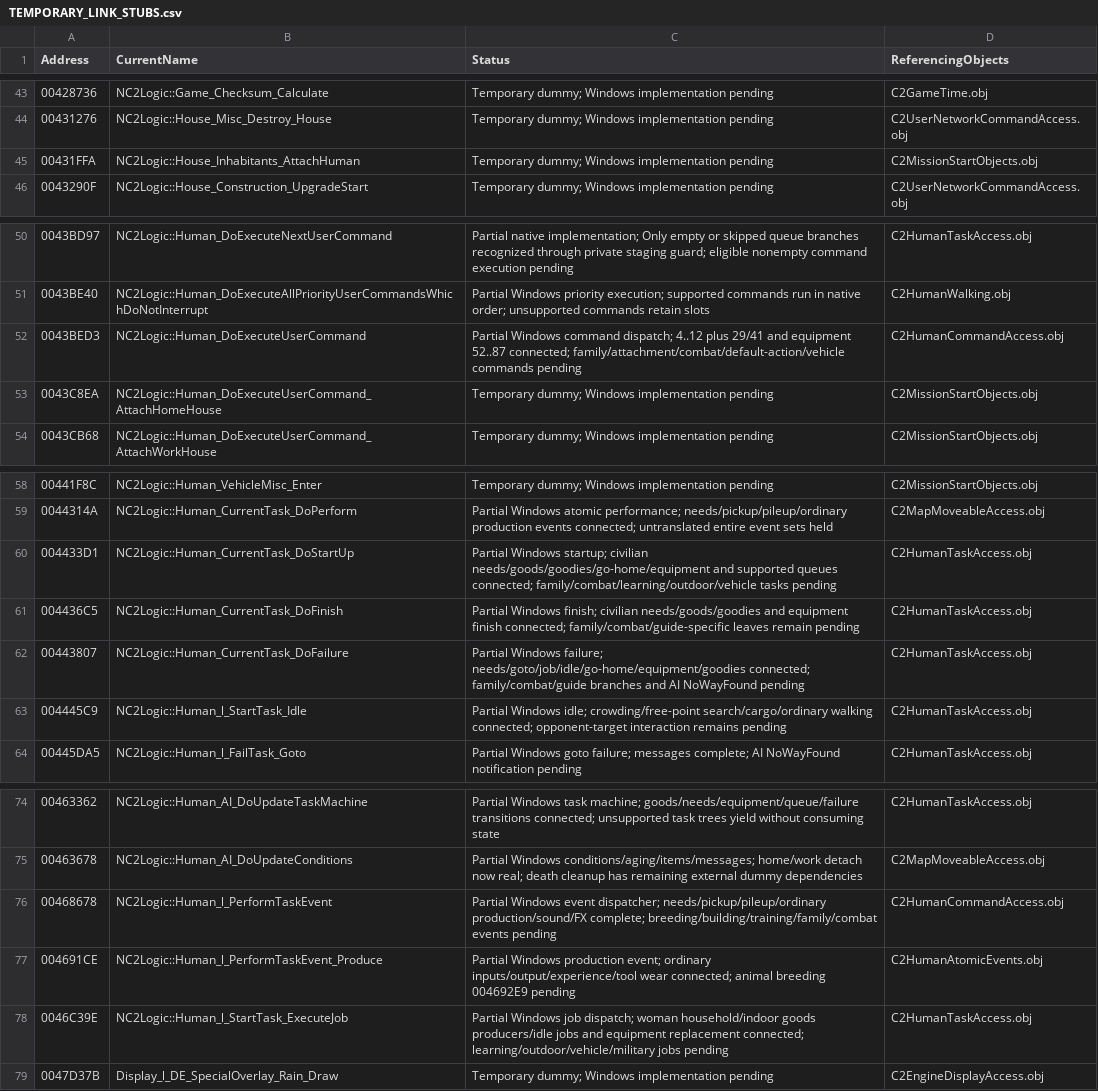
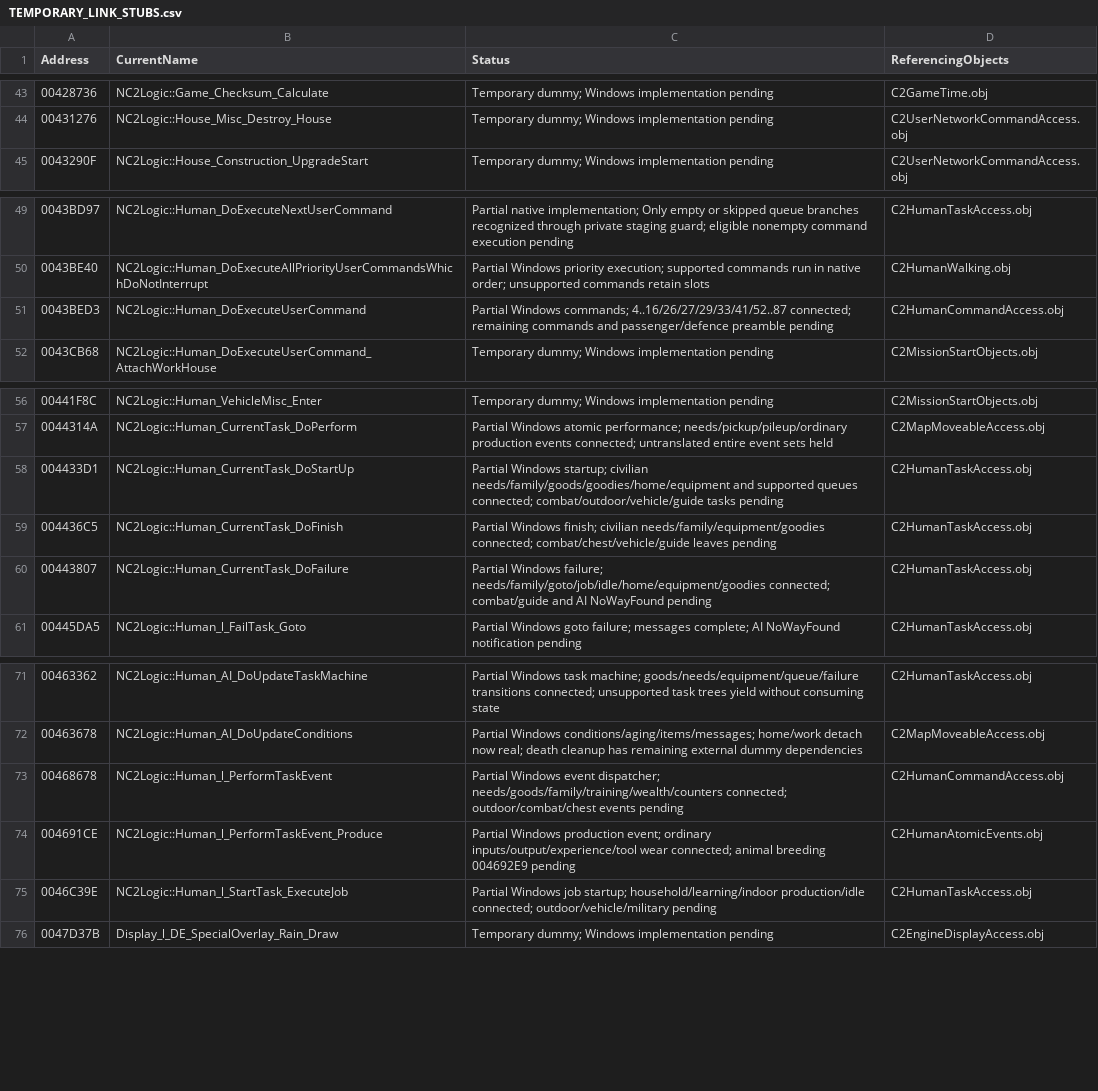
Before and after one commit to HaoJun0823/OpenVikings_cpp, a CSV file: docs/TEMPORARY_LINK_STUBS.csv, drawn as a sheet; only a part is shown, gaps mark what is left out.

Commit message:
Restore Windows human family, training and idle targets

```diff
--- a/docs/TEMPORARY_LINK_STUBS.csv
+++ b/docs/TEMPORARY_LINK_STUBS.csv
@@ -44,3 +44,2 @@ Address,CurrentName,Status,ReferencingObjects
 00431276,NC2Logic::House_Misc_Destroy_House,Temporary dummy; Windows implementation pending,C2UserNetworkCommandAccess.obj
-00431FFA,NC2Logic::House_Inhabitants_AttachHuman,Temporary dummy; Windows implementation pending,C2MissionStartObjects.obj
 0043290F,NC2Logic::House_Construction_UpgradeStart,Temporary dummy; Windows implementation pending,C2UserNetworkCommandAccess.obj
@@ -51,4 +50,3 @@ Address,CurrentName,Status,ReferencingObjects
 0043BE40,NC2Logic::Human_DoExecuteAllPriorityUserCommandsWhichDoNotInterrupt,Partial Windows priority execution; supported commands run in native order; unsupported commands retain slots,C2HumanWalking.obj
-0043BED3,NC2Logic::Human_DoExecuteUserCommand,Partial Windows command dispatch; 4..12 plus 29/41 and equipment 52..87 connected; family/attachment/combat/default-action/vehicle commands pending,C2HumanCommandAccess.obj
-0043C8EA,NC2Logic::Human_DoExecuteUserCommand_AttachHomeHouse,Temporary dummy; Windows implementation pending,C2MissionStartObjects.obj
+0043BED3,NC2Logic::Human_DoExecuteUserCommand,Partial Windows commands; 4..16/26/27/29/33/41/52..87 connected; remaining commands and passenger/defence preamble pending,C2HumanCommandAccess.obj
 0043CB68,NC2Logic::Human_DoExecuteUserCommand_AttachWorkHouse,Temporary dummy; Windows implementation pending,C2MissionStartObjects.obj
@@ -59,6 +57,5 @@ Address,CurrentName,Status,ReferencingObjects
 0044314A,NC2Logic::Human_CurrentTask_DoPerform,Partial Windows atomic performance; needs/pickup/pileup/ordinary production events connected; untranslated entire event sets held,C2MapMoveableAccess.obj
-004433D1,NC2Logic::Human_CurrentTask_DoStartUp,Partial Windows startup; civilian needs/goods/goodies/go-home/equipment and supported queues connected; family/combat/learning/outdoor/vehicle tasks pending,C2HumanTaskAccess.obj
-004436C5,NC2Logic::Human_CurrentTask_DoFinish,Partial Windows finish; civilian needs/goods/goodies and equipment finish connected; family/combat/guide-specific leaves remain pending,C2HumanTaskAccess.obj
-00443807,NC2Logic::Human_CurrentTask_DoFailure,Partial Windows failure; needs/goto/job/idle/go-home/equipment/goodies connected; family/combat/guide branches and AI NoWayFound pending,C2HumanTaskAccess.obj
-004445C9,NC2Logic::Human_l_StartTask_Idle,Partial Windows idle; crowding/free-point search/cargo/ordinary walking connected; opponent-target interaction remains pending,C2HumanTaskAccess.obj
+004433D1,NC2Logic::Human_CurrentTask_DoStartUp,Partial Windows startup; civilian needs/family/goods/goodies/home/equipment and supported queues connected; combat/outdoor/vehicle/guide tasks pending,C2HumanTaskAccess.obj
+004436C5,NC2Logic::Human_CurrentTask_DoFinish,Partial Windows finish; civilian needs/family/equipment/goodies connected; combat/chest/vehicle/guide leaves pending,C2HumanTaskAccess.obj
+00443807,NC2Logic::Human_CurrentTask_DoFailure,Partial Windows failure; needs/family/goto/job/idle/home/equipment/goodies connected; combat/guide and AI NoWayFound pending,C2HumanTaskAccess.obj
 00445DA5,NC2Logic::Human_l_FailTask_Goto,Partial Windows goto failure; messages complete; AI NoWayFound notification pending,C2HumanTaskAccess.obj
@@ -75,5 +72,5 @@ Address,CurrentName,Status,ReferencingObjects
 00463678,NC2Logic::Human_AI_DoUpdateConditions,Partial Windows conditions/aging/items/messages; home/work detach now real; death cleanup has remaining external dummy dependencies,C2MapMoveableAccess.obj
-00468678,NC2Logic::Human_l_PerformTaskEvent,Partial Windows event dispatcher; needs/pickup/pileup/ordinary production/sound/FX complete; breeding/building/training/family/combat events pending,C2HumanCommandAccess.obj
+00468678,NC2Logic::Human_l_PerformTaskEvent,Partial Windows event dispatcher; needs/goods/family/training/wealth/counters connected; outdoor/combat/chest events pending,C2HumanCommandAccess.obj
 004691CE,NC2Logic::Human_l_PerformTaskEvent_Produce,Partial Windows production event; ordinary inputs/output/experience/tool wear connected; animal breeding 004692E9 pending,C2HumanAtomicEvents.obj
-0046C39E,NC2Logic::Human_l_StartTask_ExecuteJob,Partial Windows job dispatch; woman household/indoor goods producers/idle jobs and equipment replacement connected; learning/outdoor/vehicle/military jobs pending,C2HumanTaskAccess.obj
+0046C39E,NC2Logic::Human_l_StartTask_ExecuteJob,Partial Windows job startup; household/learning/indoor production/idle connected; outdoor/vehicle/military pending,C2HumanTaskAccess.obj
 0047D37B,Display_l_DE_SpecialOverlay_Rain_Draw,Temporary dummy; Windows implementation pending,C2EngineDisplayAccess.obj
```
Also changed, not shown: 32 other files.
